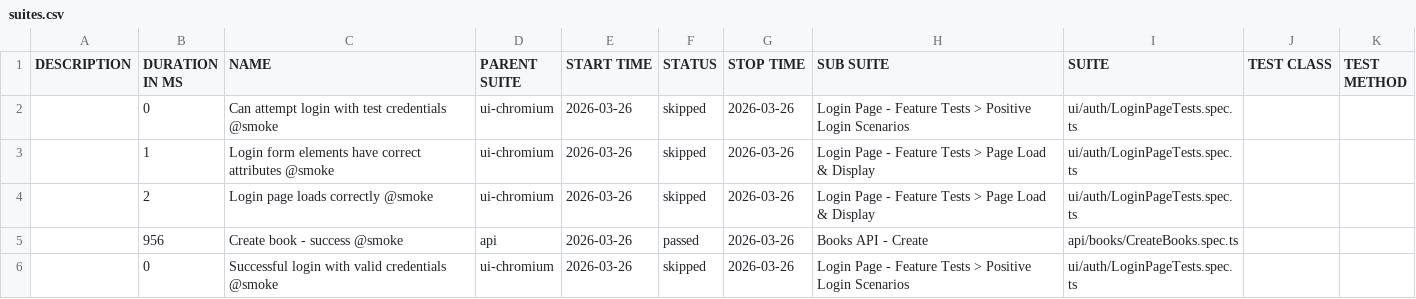
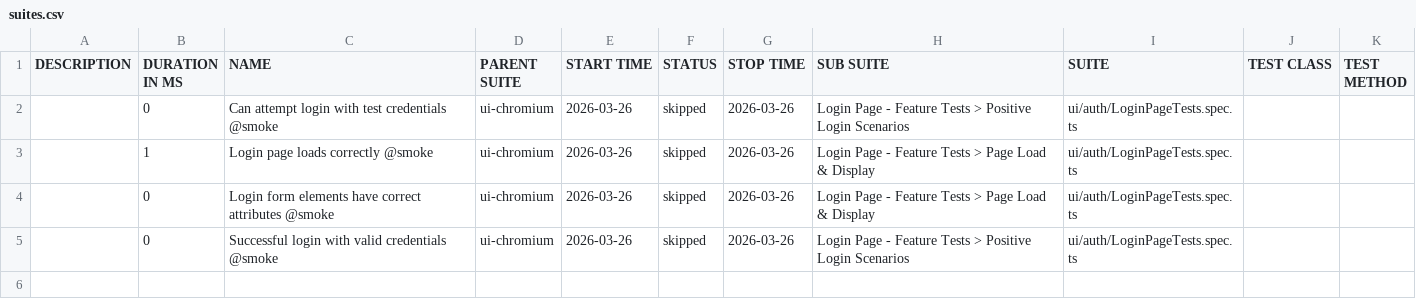
Before and after one commit to GalynaUdaltsova/bookstore-api-playwright, a CSV file: data/suites.csv, drawn as a sheet.

```diff
--- a/data/suites.csv
+++ b/data/suites.csv
@@ -2,5 +2,4 @@
 "","0","Can attempt login with test credentials @smoke","ui-chromium","2026-03-26","skipped","2026-03-26","Login Page - Feature Tests > Positive Login Scenarios","ui/auth/LoginPageTests.spec.ts","",""
-"","1","Login form elements have correct attributes @smoke","ui-chromium","2026-03-26","skipped","2026-03-26","Login Page - Feature Tests > Page Load & Display","ui/auth/LoginPageTests.spec.ts","",""
-"","2","Login page loads correctly @smoke","ui-chromium","2026-03-26","skipped","2026-03-26","Login Page - Feature Tests > Page Load & Display","ui/auth/LoginPageTests.spec.ts","",""
-"","956","Create book - success @smoke","api","2026-03-26","passed","2026-03-26","Books API - Create","api/books/CreateBooks.spec.ts","",""
+"","1","Login page loads correctly @smoke","ui-chromium","2026-03-26","skipped","2026-03-26","Login Page - Feature Tests > Page Load & Display","ui/auth/LoginPageTests.spec.ts","",""
+"","0","Login form elements have correct attributes @smoke","ui-chromium","2026-03-26","skipped","2026-03-26","Login Page - Feature Tests > Page Load & Display","ui/auth/LoginPageTests.spec.ts","",""
 "","0","Successful login with valid credentials @smoke","ui-chromium","2026-03-26","skipped","2026-03-26","Login Page - Feature Tests > Positive Login Scenarios","ui/auth/LoginPageTests.spec.ts","",""
```
Also changed, not shown: 25 other files.
